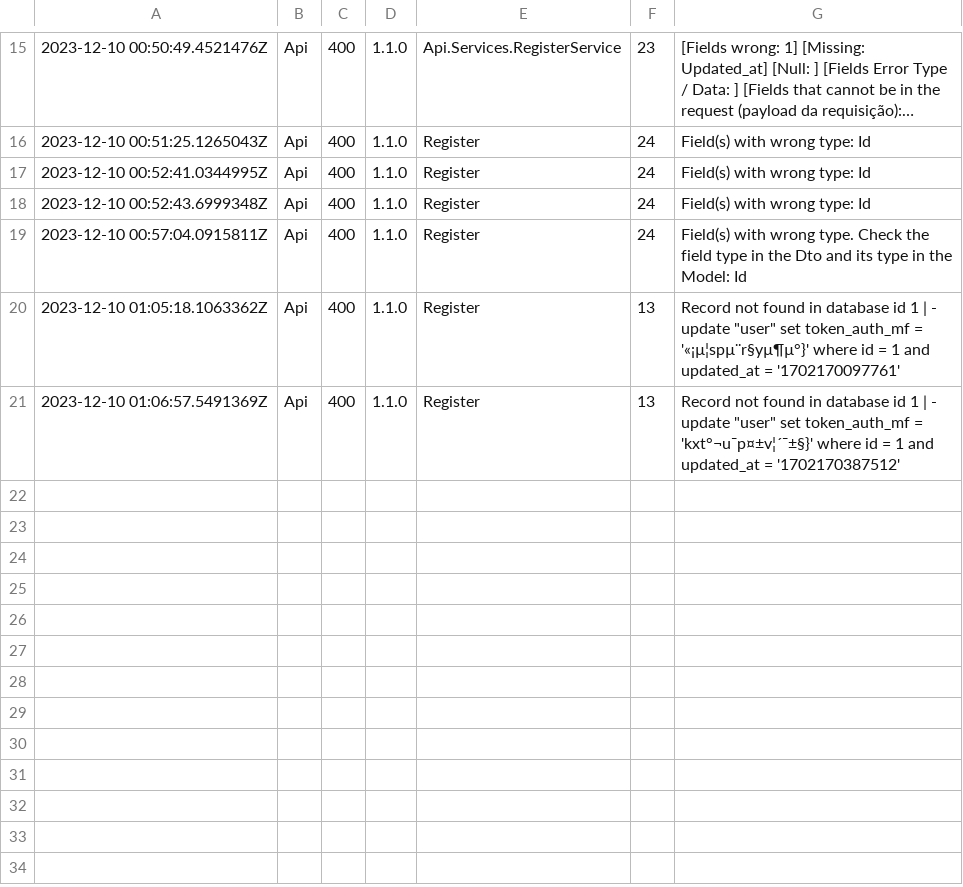
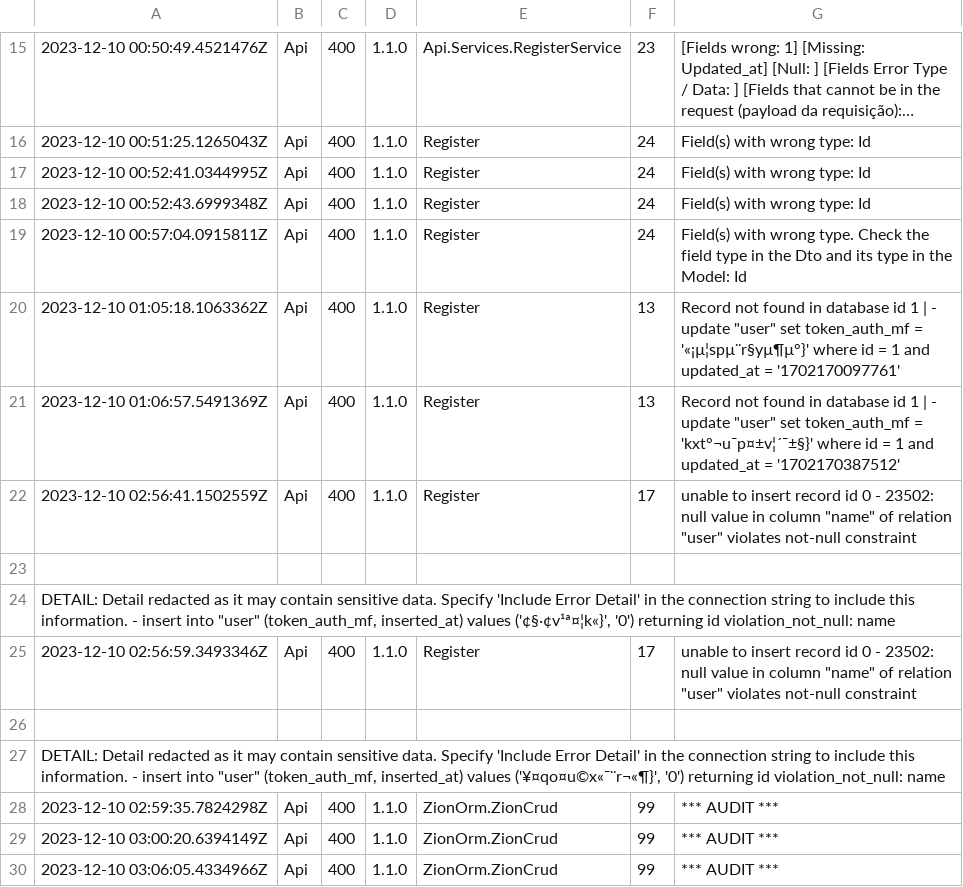
Before and after one commit to vilesofterp/authMF-app, a CSV file: Api/log/log-2023-12-10.csv, drawn as a sheet; only a part is shown, gaps mark what is left out; long unchanged cells end in …; the diff names each change by its address in the sheet, - before the commit and + after, or states it on an @@ line.

```diff
--- a/Api/log/log-2023-12-10.csv
+++ b/Api/log/log-2023-12-10.csv
+row 22: 2023-12-10 02:56:41.1502559Z | Api | 400 | 1.1.0 | Register | 17 | unable to insert record id 0 - 23502: null value in column "name" of relation "user" violates not-null constraint
+row 23: (empty)
+row 24: DETAIL: Detail redacted as it may contain sensitive data. Specify 'Include Error Detail' in the connection string to include this information. - insert into "user" (token_auth_mf, inserted_at) values ('¢§·¢v¹ª¤¦k«}', '0') returning id violation_not_null: name
+row 25: 2023-12-10 02:56:59.3493346Z | Api | 400 | 1.1.0 | Register | 17 | unable to insert record id 0 - 23502: null value in column "name" of relation "user" violates not-null constraint
+row 26: (empty)
+row 27: DETAIL: Detail redacted as it may contain sensitive data. Specify 'Include Error Detail' in the connection string to include this information. - insert into "user" (token_auth_mf, inserted_at) values ('¥¤qo¤u©x«¯¨r¬«¶}', '0') returning id violation_not_null: name
+row 28: 2023-12-10 02:59:35.7824298Z | Api | 400 | 1.1.0 | ZionOrm.ZionCrud | 99 | *** AUDIT ***
+row 29: 2023-12-10 03:00:20.6394149Z | Api | 400 | 1.1.0 | ZionOrm.ZionCrud | 99 | *** AUDIT ***
+row 30: 2023-12-10 03:06:05.4334966Z | Api | 400 | 1.1.0 | ZionOrm.ZionCrud | 99 | *** AUDIT ***
```
Also changed, not shown: 5 other files.
